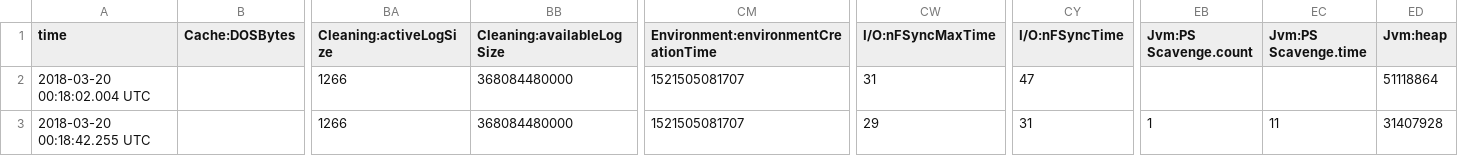
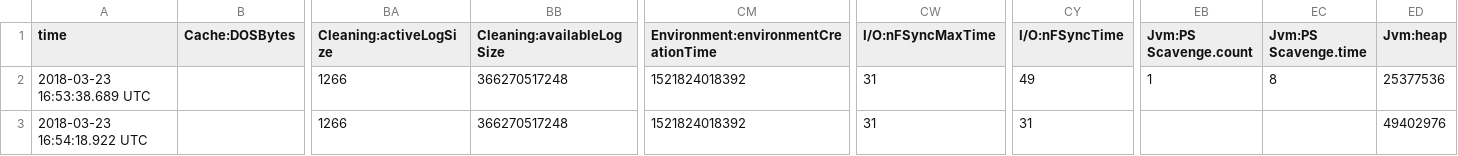
Before and after one commit to robbiemcarthur/SE, a CSV file: application/application/data/frontier/je.stat.csv, drawn as a sheet; only a part is shown, gaps mark what is left out; the diff names each change by its address in the sheet, - before the commit and + after, or states it on an @@ line.

```diff
--- a/application/application/data/frontier/je.stat.csv
+++ b/application/application/data/frontier/je.stat.csv
-A2 (time): 2018-03-20 00:18:02.004 UTC
+A2 (time): 2018-03-23 16:53:38.689 UTC
-BB2:BB3 (Cleaning:availableLogSize): 368084480000
+BB2:BB3 (Cleaning:availableLogSize): 366270517248
-CM2:CM3: 1521505081707
+CM2:CM3: 1521824018392
-CY2 (I/O:nFSyncTime): 47
+CY2 (I/O:nFSyncTime): 49
-EB2 (Jvm:PS Scavenge.count): (empty)
+EB2 (Jvm:PS Scavenge.count): 1
-EC2 (Jvm:PS Scavenge.time): (empty)
+EC2 (Jvm:PS Scavenge.time): 8
-ED2 (Jvm:heap): 51118864
+ED2 (Jvm:heap): 25377536
-A3 (time): 2018-03-20 00:18:42.255 UTC
+A3 (time): 2018-03-23 16:54:18.922 UTC
-CW3 (I/O:nFSyncMaxTime): 29
+CW3 (I/O:nFSyncMaxTime): 31
-EB3 (Jvm:PS Scavenge.count): 1
+EB3 (Jvm:PS Scavenge.count): (empty)
-EC3 (Jvm:PS Scavenge.time): 11
+EC3 (Jvm:PS Scavenge.time): (empty)
-ED3 (Jvm:heap): 31407928
+ED3 (Jvm:heap): 49402976
```
Also changed, not shown: application/application/data/frontier/je.config.csv, 17 other files.
